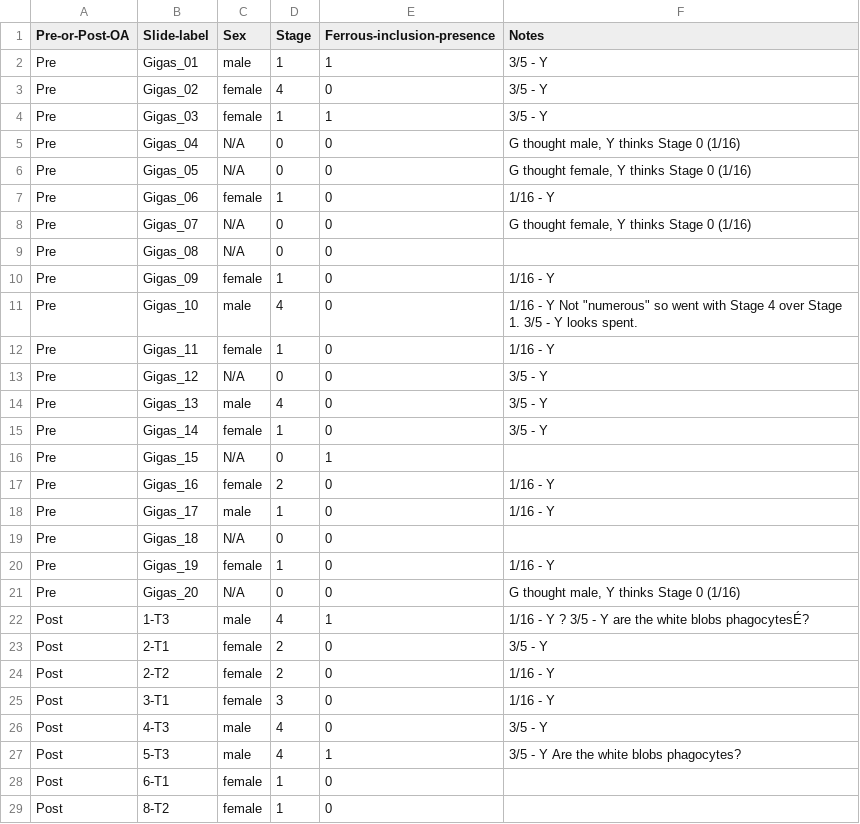
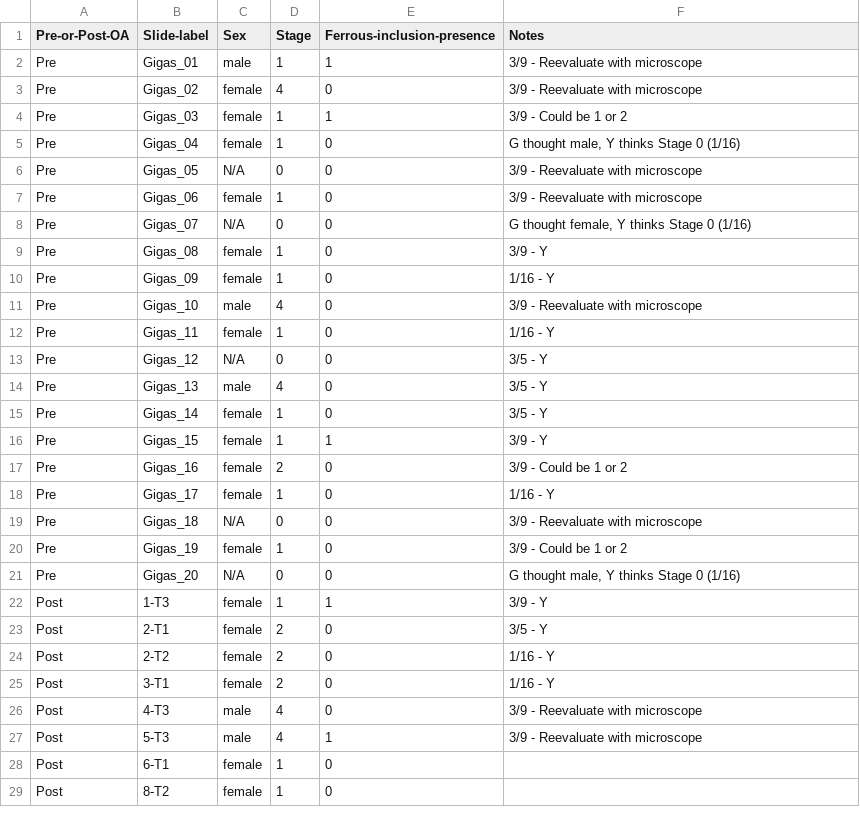
Before and after one commit to RobertsLab/project-oyster-oa, a CSV file: data/Manchester/2018-02-27-Gigas-Histology-Classification.csv, drawn as a sheet; only a part is shown; the diff covers the shown part only; the diff names each change by its address in the sheet, - before the commit and + after, or states it on an @@ line.

Commit message:
revised histology classifications with brent

```diff
--- a/data/Manchester/2018-02-27-Gigas-Histology-Classification.csv
+++ b/data/Manchester/2018-02-27-Gigas-Histology-Classification.csv
-F2:F3 (Notes): 3/5 - Y
+F2:F3 (Notes): 3/9 - Reevaluate with microscope
-F4 (Notes): 3/5 - Y
+F4 (Notes): 3/9 - Could be 1 or 2
-C5 (Sex): N/A
+C5 (Sex): female
-D5 (Stage): 0
+D5 (Stage): 1
-F6 (Notes): G thought female, Y thinks Stage 0 (1/16)
+F6 (Notes): 3/9 - Reevaluate with microscope
-F7 (Notes): 1/16 - Y
+F7 (Notes): 3/9 - Reevaluate with microscope
-C9 (Sex): N/A
+C9 (Sex): female
-D9 (Stage): 0
+D9 (Stage): 1
-F9 (Notes): (empty)
+F9 (Notes): 3/9 - Y
-F11 (Notes): 1/16 - Y Not "numerous" so went with Stage 4 over Stage 1. 3/5 - Y looks spent.
+F11 (Notes): 3/9 - Reevaluate with microscope
-C16 (Sex): N/A
+C16 (Sex): female
-D16 (Stage): 0
+D16 (Stage): 1
-F16 (Notes): (empty)
+F16 (Notes): 3/9 - Y
-F17 (Notes): 1/16 - Y
+F17 (Notes): 3/9 - Could be 1 or 2
-C18 (Sex): male
+C18 (Sex): female
-F19 (Notes): (empty)
+F19 (Notes): 3/9 - Reevaluate with microscope
-F20 (Notes): 1/16 - Y
+F20 (Notes): 3/9 - Could be 1 or 2
-C22 (Sex): male
+C22 (Sex): female
-D22 (Stage): 4
+D22 (Stage): 1
-F22 (Notes): 1/16 - Y ? 3/5 - Y are the white blobs phagocytesÉ?
+F22 (Notes): 3/9 - Y
-D25 (Stage): 3
+D25 (Stage): 2
-F26 (Notes): 3/5 - Y
+F26 (Notes): 3/9 - Reevaluate with microscope
-F27 (Notes): 3/5 - Y Are the white blobs phagocytes?
+F27 (Notes): 3/9 - Reevaluate with microscope
```
Also changed, not shown: 3 added rows and 15 edited cells elsewhere in this file.
